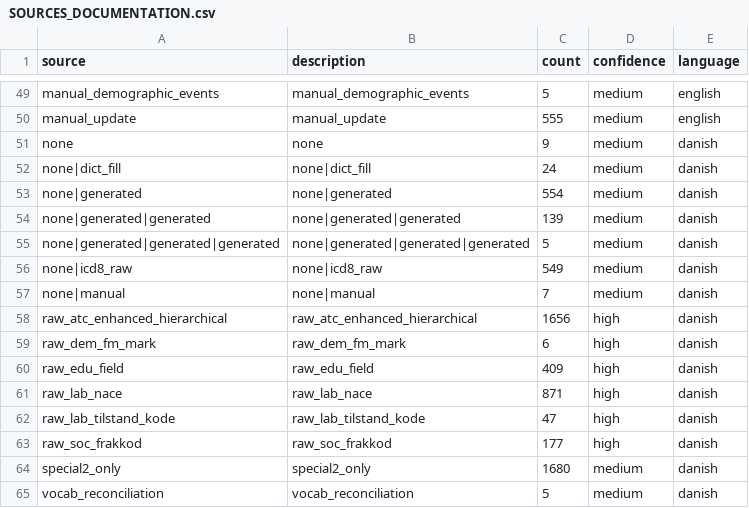
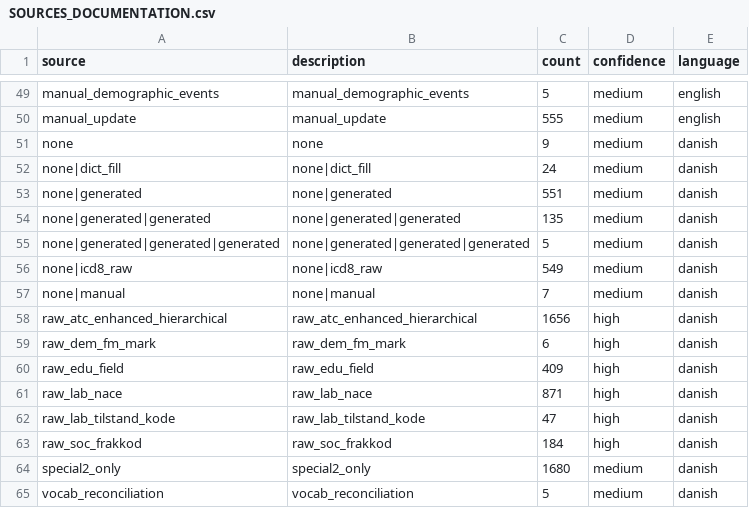
Before and after one commit to LCB0B/mapping_dst_tokens, a CSV file: hierarchical_vocab/MAPPINGS/SOURCES_DOCUMENTATION.csv, drawn as a sheet; only a part is shown, gaps mark what is left out.

```diff
--- a/hierarchical_vocab/MAPPINGS/SOURCES_DOCUMENTATION.csv
+++ b/hierarchical_vocab/MAPPINGS/SOURCES_DOCUMENTATION.csv
@@ -52,4 +52,4 @@ none,none,9,medium,danish
 none|dict_fill,none|dict_fill,24,medium,danish
-none|generated,none|generated,554,medium,danish
-none|generated|generated,none|generated|generated,139,medium,danish
+none|generated,none|generated,551,medium,danish
+none|generated|generated,none|generated|generated,135,medium,danish
 none|generated|generated|generated,none|generated|generated|generated,5,medium,danish
@@ -62,3 +62,3 @@ raw_lab_nace,raw_lab_nace,871,high,danish
 raw_lab_tilstand_kode,raw_lab_tilstand_kode,47,high,danish
-raw_soc_frakkod,raw_soc_frakkod,177,high,danish
+raw_soc_frakkod,raw_soc_frakkod,184,high,danish
 special2_only,special2_only,1680,medium,danish
```
Also changed, not shown: hierarchical_vocab/MAPPINGS/SOC_frakkod_mappings.csv, 3 other files.
